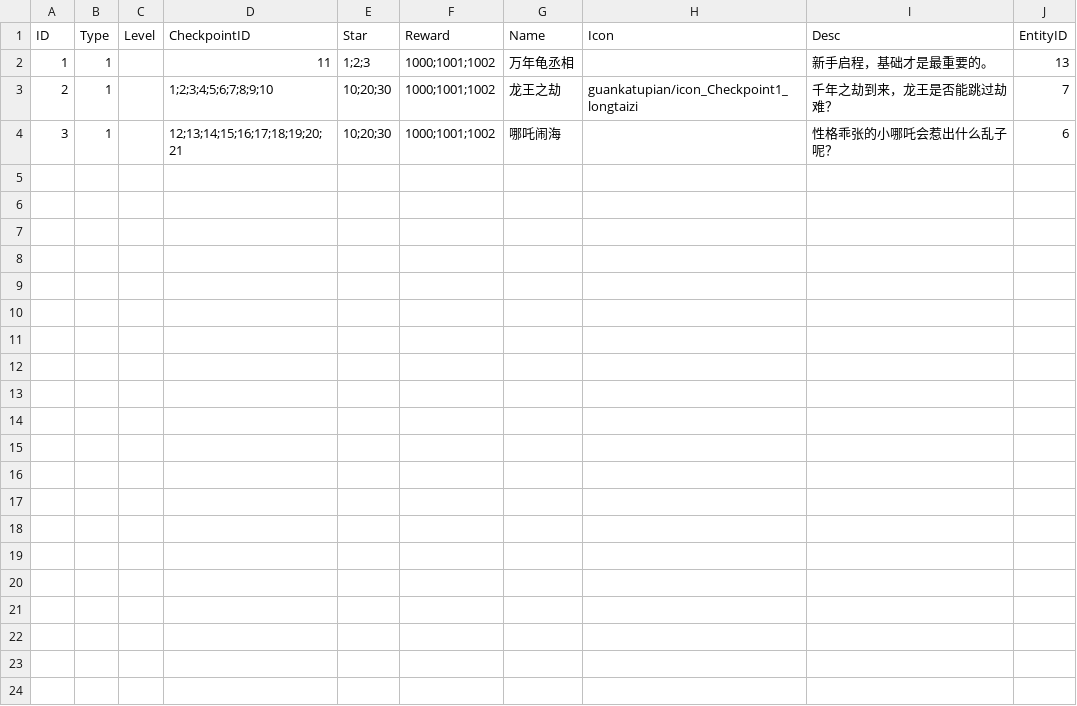
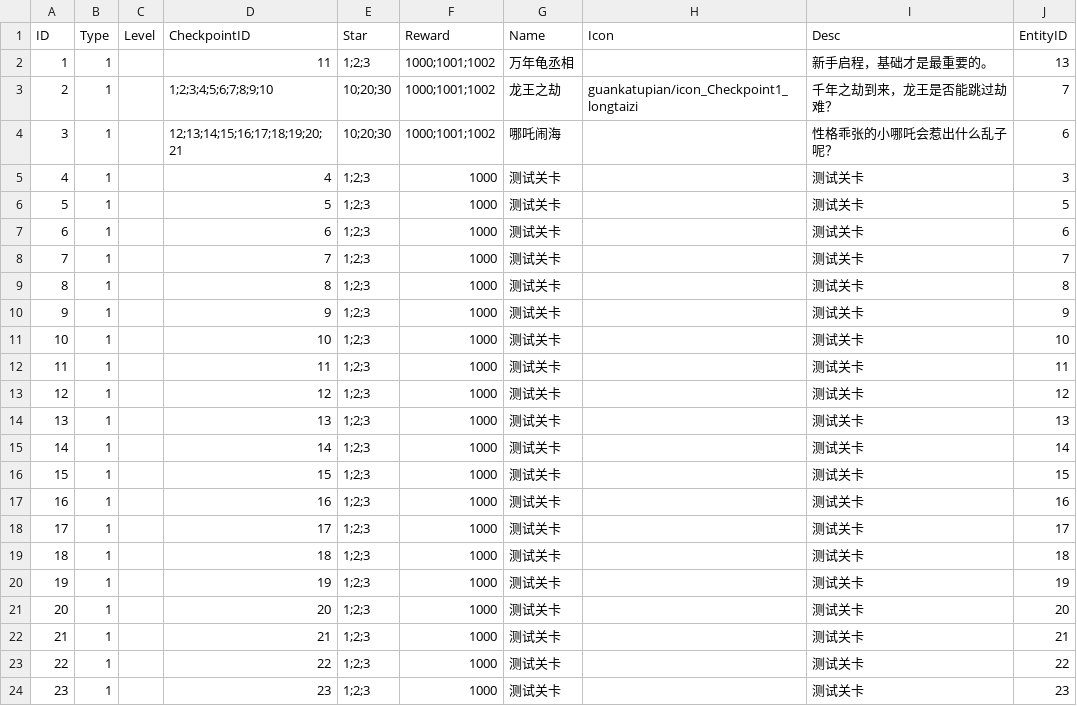
Before and after one commit to kevinnewkevin/xiyou, a CSV file: trunk/config/tables/HeroStroy.csv, drawn as a sheet.

```diff
--- a/trunk/config/tables/HeroStroy.csv
+++ b/trunk/config/tables/HeroStroy.csv
@@ -4 +4,21 @@ ID,Type,Level,CheckpointID,Star,Reward,Name,Icon,Desc,EntityID
 3,1,,12;13;14;15;16;17;18;19;20;21,10;20;30,1000;1001;1002,哪吒闹海,,性格乖张的小哪吒会惹出什么乱子呢？,6
+4,1,,4,1;2;3,1000,测试关卡,,测试关卡,3
+5,1,,5,1;2;3,1000,测试关卡,,测试关卡,5
+6,1,,6,1;2;3,1000,测试关卡,,测试关卡,6
+7,1,,7,1;2;3,1000,测试关卡,,测试关卡,7
+8,1,,8,1;2;3,1000,测试关卡,,测试关卡,8
+9,1,,9,1;2;3,1000,测试关卡,,测试关卡,9
+10,1,,10,1;2;3,1000,测试关卡,,测试关卡,10
+11,1,,11,1;2;3,1000,测试关卡,,测试关卡,11
+12,1,,12,1;2;3,1000,测试关卡,,测试关卡,12
+13,1,,13,1;2;3,1000,测试关卡,,测试关卡,13
+14,1,,14,1;2;3,1000,测试关卡,,测试关卡,14
+15,1,,15,1;2;3,1000,测试关卡,,测试关卡,15
+16,1,,16,1;2;3,1000,测试关卡,,测试关卡,16
+17,1,,17,1;2;3,1000,测试关卡,,测试关卡,17
+18,1,,18,1;2;3,1000,测试关卡,,测试关卡,18
+19,1,,19,1;2;3,1000,测试关卡,,测试关卡,19
+20,1,,20,1;2;3,1000,测试关卡,,测试关卡,20
+21,1,,21,1;2;3,1000,测试关卡,,测试关卡,21
+22,1,,22,1;2;3,1000,测试关卡,,测试关卡,22
+23,1,,23,1;2;3,1000,测试关卡,,测试关卡,23
```
Also changed, not shown: trunk/config/tables/Battle.csv, trunk/config/tables/Checkpoint.csv, 2 other files.
